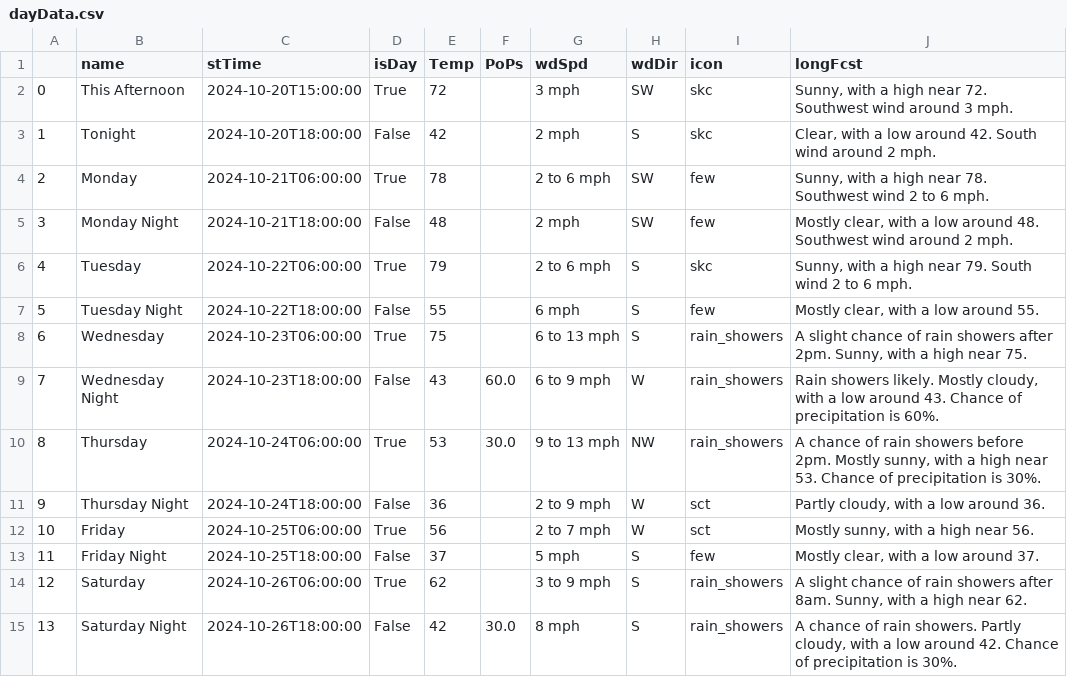
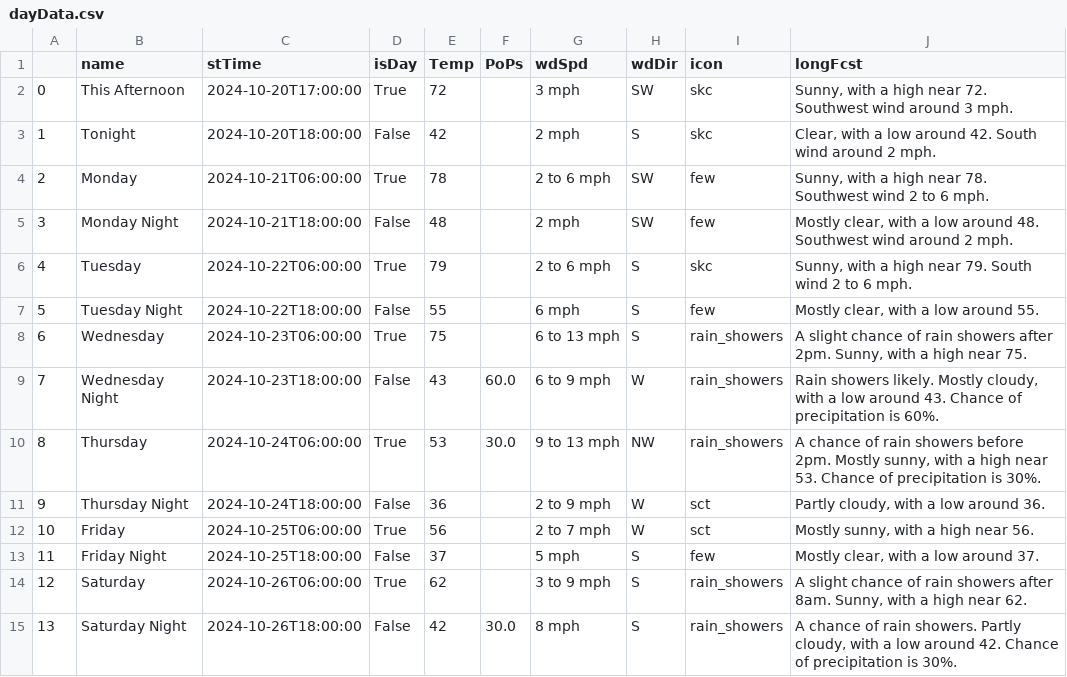
Before and after one commit to avinasharavind/weather-dashboard, a CSV file: static/files/dayData.csv, drawn as a sheet.

```diff
--- a/static/files/dayData.csv
+++ b/static/files/dayData.csv
@@ -1,3 +1,3 @@
 ,name,stTime,isDay,Temp,PoPs,wdSpd,wdDir,icon,longFcst
-0,This Afternoon,2024-10-20T15:00:00,True,72,,3 mph,SW,skc,"Sunny, with a high near 72. Southwest wind around 3 mph."
+0,This Afternoon,2024-10-20T17:00:00,True,72,,3 mph,SW,skc,"Sunny, with a high near 72. Southwest wind around 3 mph."
 1,Tonight,2024-10-20T18:00:00,False,42,,2 mph,S,skc,"Clear, with a low around 42. South wind around 2 mph."
```
Also changed, not shown: 2 other files.
